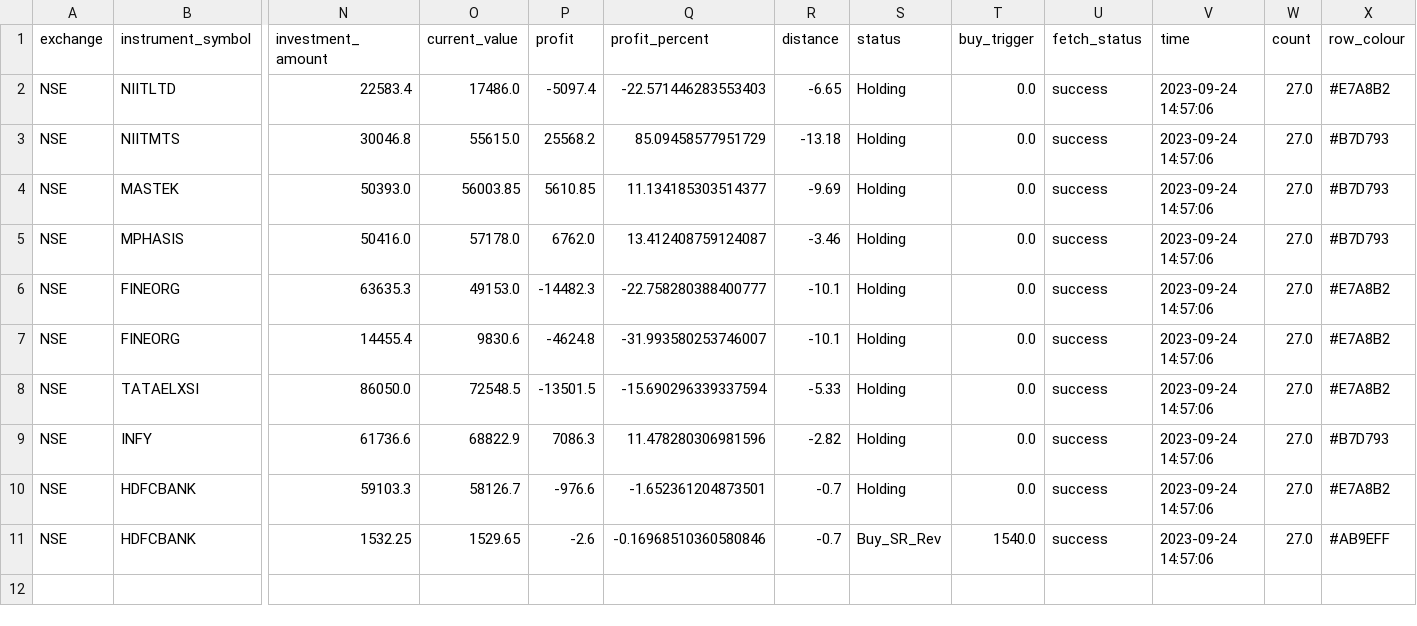
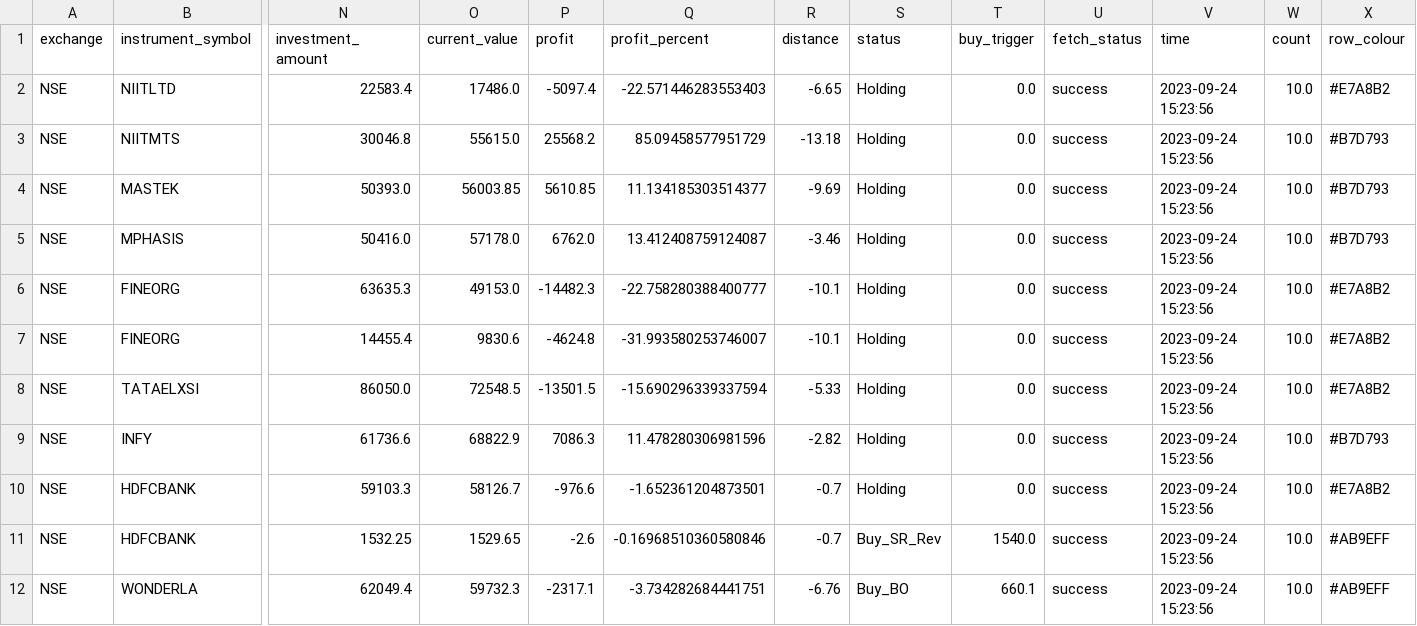
Before and after one commit to mnazaar/kiteconnect, a CSV file: data/monitoring.csv, drawn as a sheet; only a part is shown, gaps mark what is left out; rows hold the shown columns only; the diff names each change by its address in the sheet, - before the commit and + after, or states it on an @@ line.

Commit message:
latest monitoring

```diff
--- a/data/monitoring.csv
+++ b/data/monitoring.csv
-V2:V11 (time): 2023-09-24 14:57:06
+V2:V11 (time): 2023-09-24 15:23:56
-W2:W11 (count): 27.0
+W2:W11 (count): 10.0
+row 12: NSE | WONDERLA | 62049.4 | 59732.3 | -2317.1 | -3.734282684441751 | -6.76 | Buy_BO | 660.1 | success | 2023-09-24 15:23:56 | 10.0 | #AB9EFF
```
